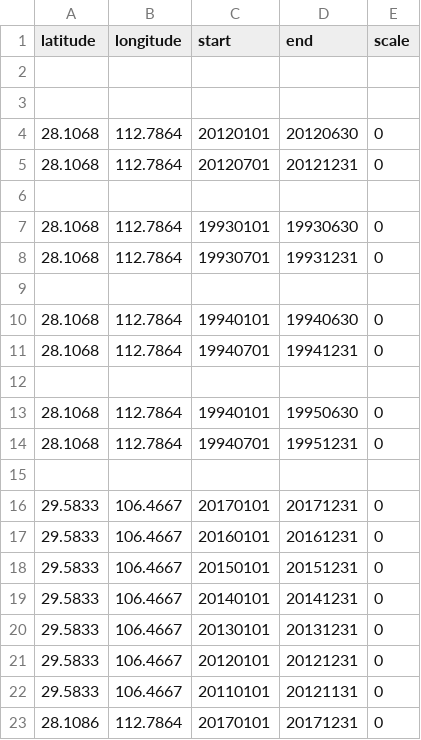
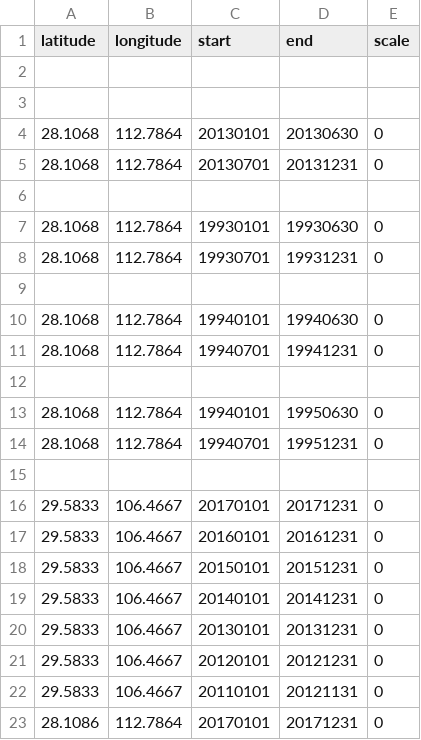
Before and after one commit to sunt05/ERA5-downloader, a CSV file: site_request.csv, drawn as a sheet.

Commit message:
Update site_request.csv

```diff
--- a/site_request.csv
+++ b/site_request.csv
@@ -3,4 +3,4 @@ latitude,longitude,start,end,scale
 
-28.1068,112.7864,20120101,20120630,0
-28.1068,112.7864,20120701,20121231,0
+28.1068,112.7864,20130101,20130630,0
+28.1068,112.7864,20130701,20131231,0
 
```
